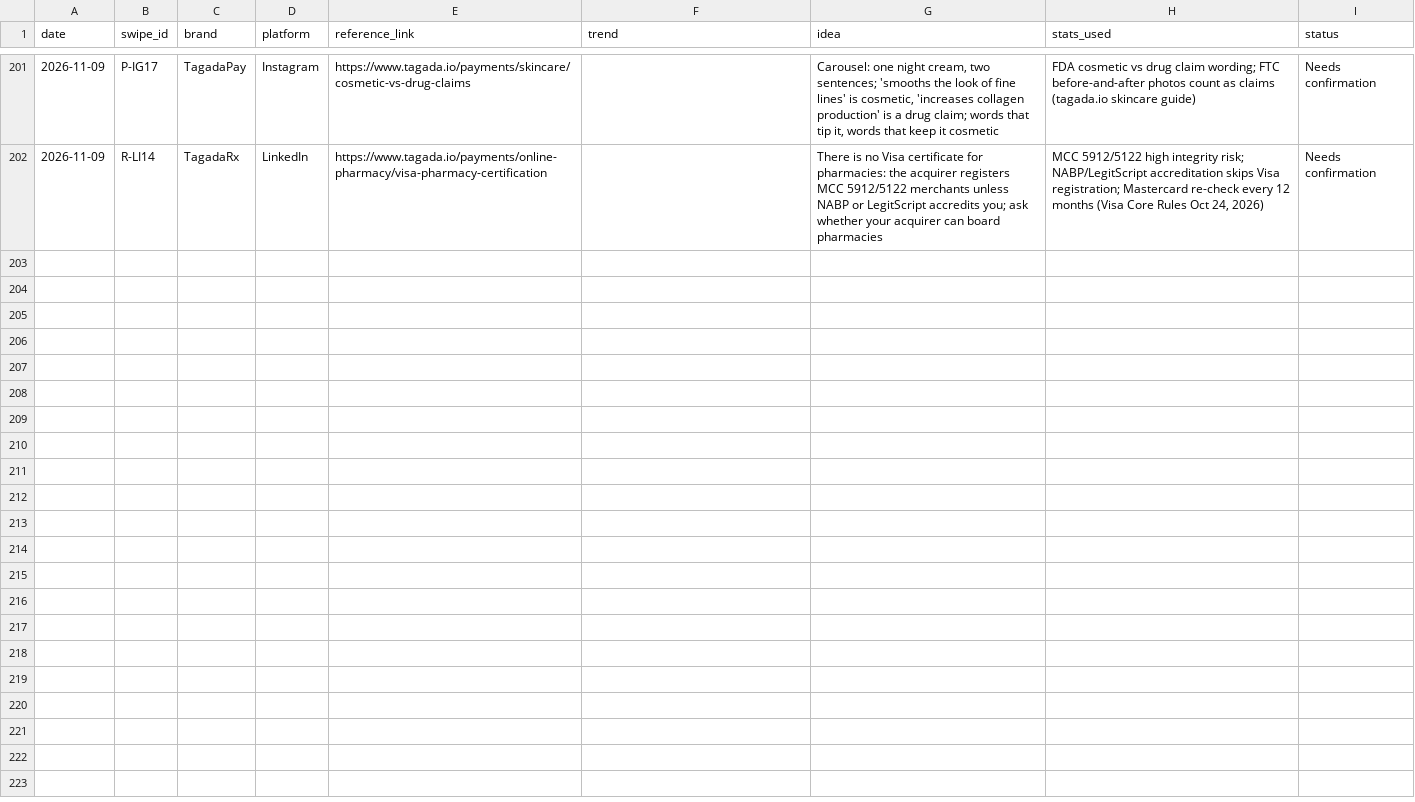
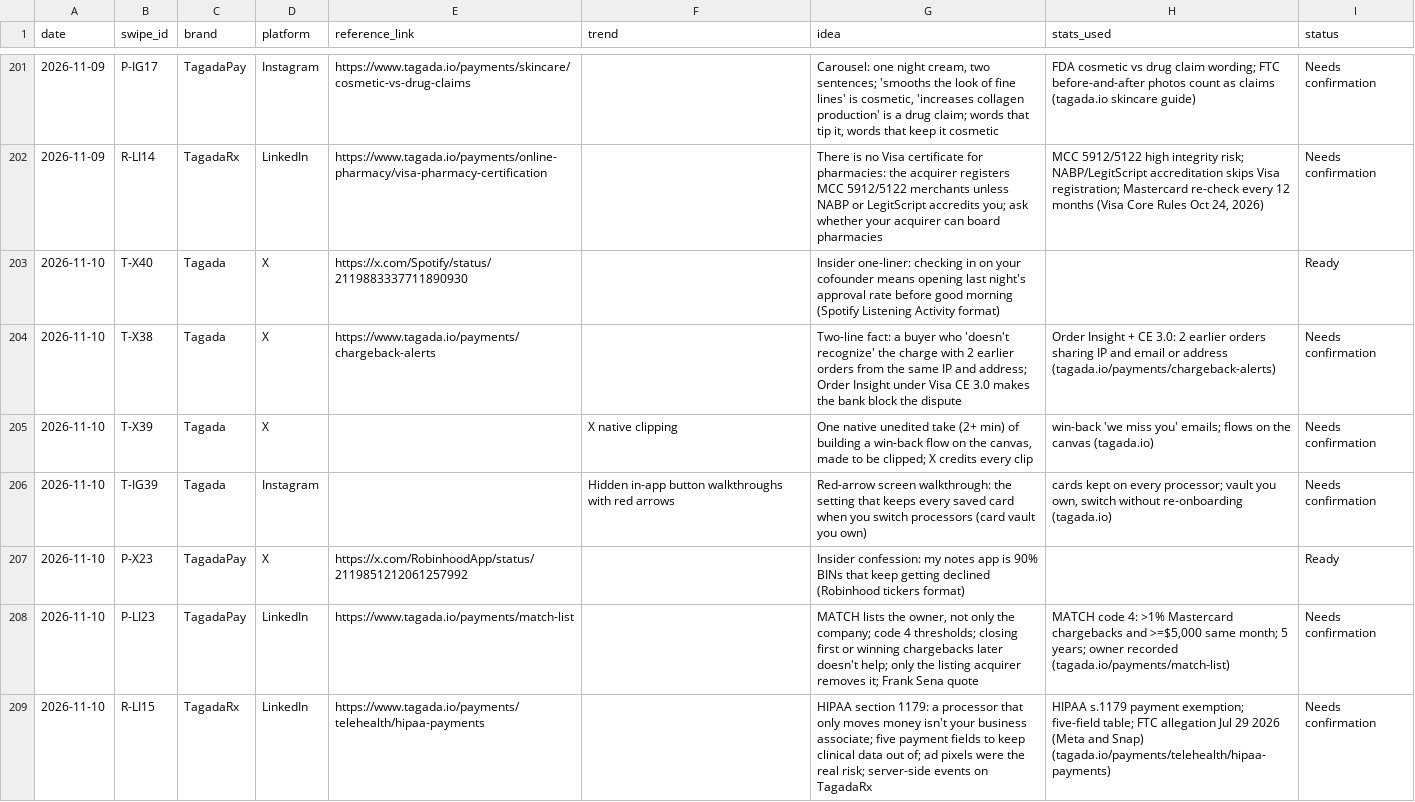
Before and after one commit to daminisolanki1309-netizen/tagadasocials, a TSV file: tagada/feed/swipe-log.tsv, drawn as a sheet; only a part is shown, gaps mark what is left out.

```diff
--- a/tagada/feed/swipe-log.tsv
+++ b/tagada/feed/swipe-log.tsv
@@ -202 +202,8 @@ date	swipe_id	brand	platform	reference_link	trend	idea	stats_used	status
 2026-11-09	R-LI14	TagadaRx	LinkedIn	https://www.tagada.io/payments/online-pharmacy/visa-pharmacy-certification		There is no Visa certificate for pharmacies: the acquirer registers MCC 5912/5122 merchants unless NABP or LegitScript accredits you; ask whether your acquirer can board pharmacies	MCC 5912/5122 high integrity risk; NABP/LegitScript accreditation skips Visa registration; Mastercard re-check every 12 months (Visa Core Rules Oct 24, 2026)	Needs confirmation
+2026-11-10	T-X40	Tagada	X	https://x.com/Spotify/status/2119883337711890930		Insider one-liner: checking in on your cofounder means opening last night's approval rate before good morning (Spotify Listening Activity format)		Ready
+2026-11-10	T-X38	Tagada	X	https://www.tagada.io/payments/chargeback-alerts		Two-line fact: a buyer who 'doesn't recognize' the charge with 2 earlier orders from the same IP and address; Order Insight under Visa CE 3.0 makes the bank block the dispute	Order Insight + CE 3.0: 2 earlier orders sharing IP and email or address (tagada.io/payments/chargeback-alerts)	Needs confirmation
+2026-11-10	T-X39	Tagada	X		X native clipping	One native unedited take (2+ min) of building a win-back flow on the canvas, made to be clipped; X credits every clip	win-back 'we miss you' emails; flows on the canvas (tagada.io)	Needs confirmation
+2026-11-10	T-IG39	Tagada	Instagram		Hidden in-app button walkthroughs with red arrows	Red-arrow screen walkthrough: the setting that keeps every saved card when you switch processors (card vault you own)	cards kept on every processor; vault you own, switch without re-onboarding (tagada.io)	Needs confirmation
+2026-11-10	P-X23	TagadaPay	X	https://x.com/RobinhoodApp/status/2119851212061257992		Insider confession: my notes app is 90% BINs that keep getting declined (Robinhood tickers format)		Ready
+2026-11-10	P-LI23	TagadaPay	LinkedIn	https://www.tagada.io/payments/match-list		MATCH lists the owner, not only the company; code 4 thresholds; closing first or winning chargebacks later doesn't help; only the listing acquirer removes it; Frank Sena quote	MATCH code 4: >1% Mastercard chargebacks and >=$5,000 same month; 5 years; owner recorded (tagada.io/payments/match-list)	Needs confirmation
+2026-11-10	R-LI15	TagadaRx	LinkedIn	https://www.tagada.io/payments/telehealth/hipaa-payments		HIPAA section 1179: a processor that only moves money isn't your business associate; five payment fields to keep clinical data out of; ad pixels were the real risk; server-side events on TagadaRx	HIPAA s.1179 payment exemption; five-field table; FTC allegation Jul 29 2026 (Meta and Snap) (tagada.io/payments/telehealth/hipaa-payments)	Needs confirmation
```
Also changed, not shown: 1 other file.
